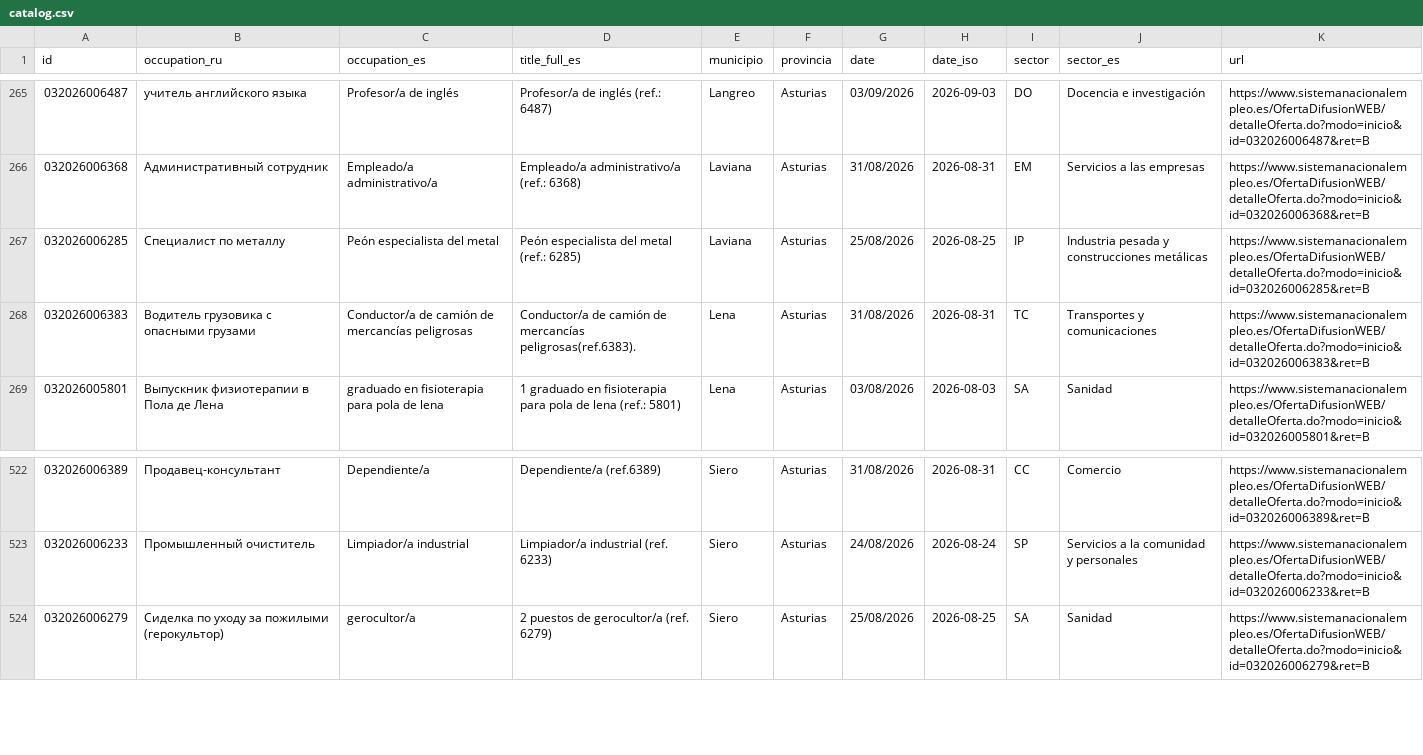
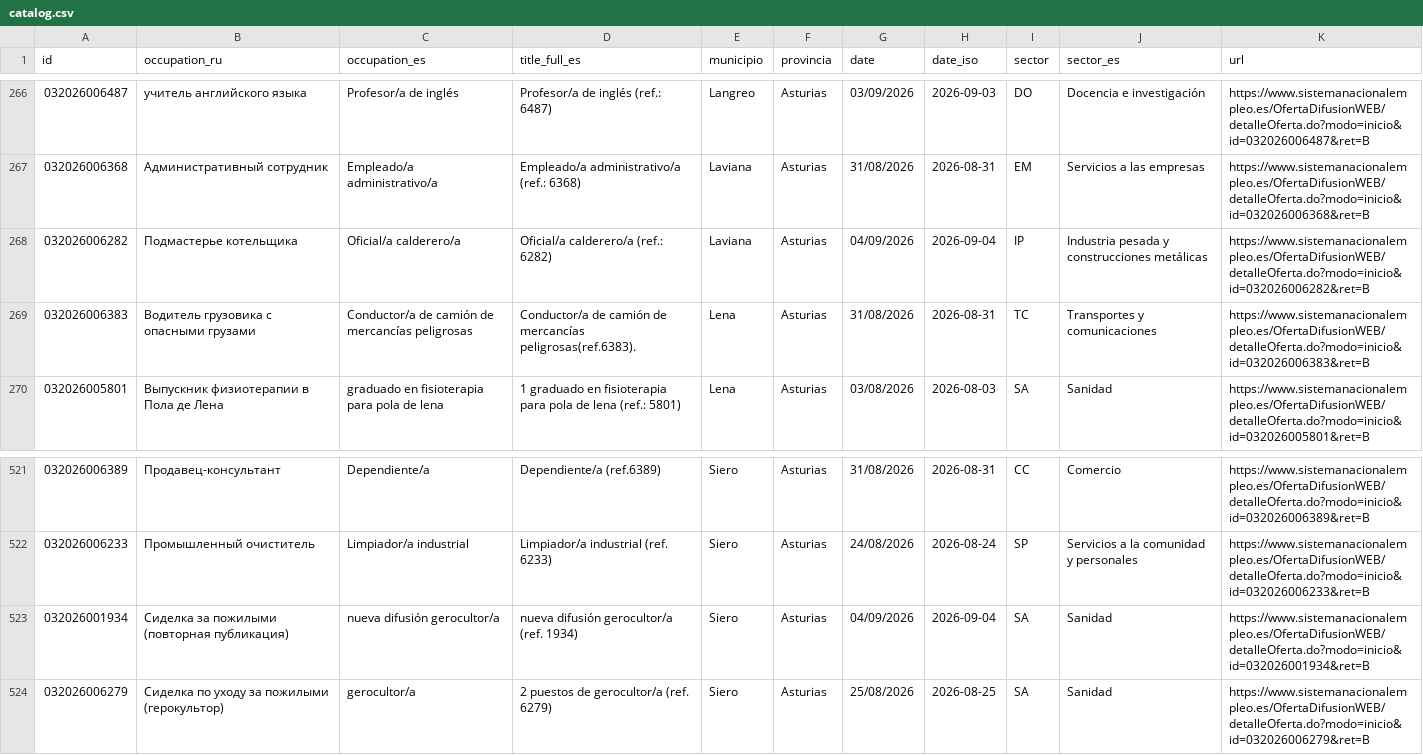
Before and after one commit to RealBuddy/sepe-jobs, a CSV file: catalog.csv, drawn as a sheet; only a part is shown, gaps mark what is left out; the diff covers the shown part only.

```diff
--- a/catalog.csv
+++ b/catalog.csv
@@ -266,3 +267,3 @@
 032026006368,Административный сотрудник,Empleado/a administrativo/a,Empleado/a administrativo/a (ref.: 6368),Laviana,Asturias,31/08/2026,2026-08-31,EM,Servicios a las empresas,https://www.sistemanacionalempleo.es/OfertaDifusionWEB/detalleOferta.do?modo=inicio&id=032026006368&ret=B
-032026006285,Специалист по металлу,Peón especialista del metal,Peón especialista del metal (ref.: 6285),Laviana,Asturias,25/08/2026,2026-08-25,IP,Industria pesada y construcciones metálicas,https://www.sistemanacionalempleo.es/OfertaDifusionWEB/detalleOferta.do?modo=inicio&id=032026006285&ret=B
+032026006282,Подмастерье котельщика,Oficial/a calderero/a,Oficial/a calderero/a (ref.: 6282),Laviana,Asturias,04/09/2026,2026-09-04,IP,Industria pesada y construcciones metálicas,https://www.sistemanacionalempleo.es/OfertaDifusionWEB/detalleOferta.do?modo=inicio&id=032026006282&ret=B
 032026006383,Водитель грузовика с опасными грузами,Conductor/a de camión de mercancías peligrosas,Conductor/a de camión de mercancías peligrosas(ref.6383).,Lena,Asturias,31/08/2026,2026-08-31,TC,Transportes y comunicaciones,https://www.sistemanacionalempleo.es/OfertaDifusionWEB/detalleOferta.do?modo=inicio&id=032026006383&ret=B
@@ -523,2 +522,3 @@
 032026006233,Промышленный очиститель,Limpiador/a industrial,Limpiador/a industrial (ref. 6233),Siero,Asturias,24/08/2026,2026-08-24,SP,Servicios a la comunidad y personales,https://www.sistemanacionalempleo.es/OfertaDifusionWEB/detalleOferta.do?modo=inicio&id=032026006233&ret=B
+032026001934,Сиделка за пожилыми (повторная публикация),nueva difusión gerocultor/a,nueva difusión gerocultor/a (ref. 1934),Siero,Asturias,04/09/2026,2026-09-04,SA,Sanidad,https://www.sistemanacionalempleo.es/OfertaDifusionWEB/detalleOferta.do?modo=inicio&id=032026001934&ret=B
 032026006279,Сиделка по уходу за пожилыми (герокультор),gerocultor/a,2 puestos de gerocultor/a (ref. 6279),Siero,Asturias,25/08/2026,2026-08-25,SA,Sanidad,https://www.sistemanacionalempleo.es/OfertaDifusionWEB/detalleOferta.do?modo=inicio&id=032026006279&ret=B
```
Also changed, not shown: 6 added rows and 7 removed rows elsewhere in this file, 19 other files.
